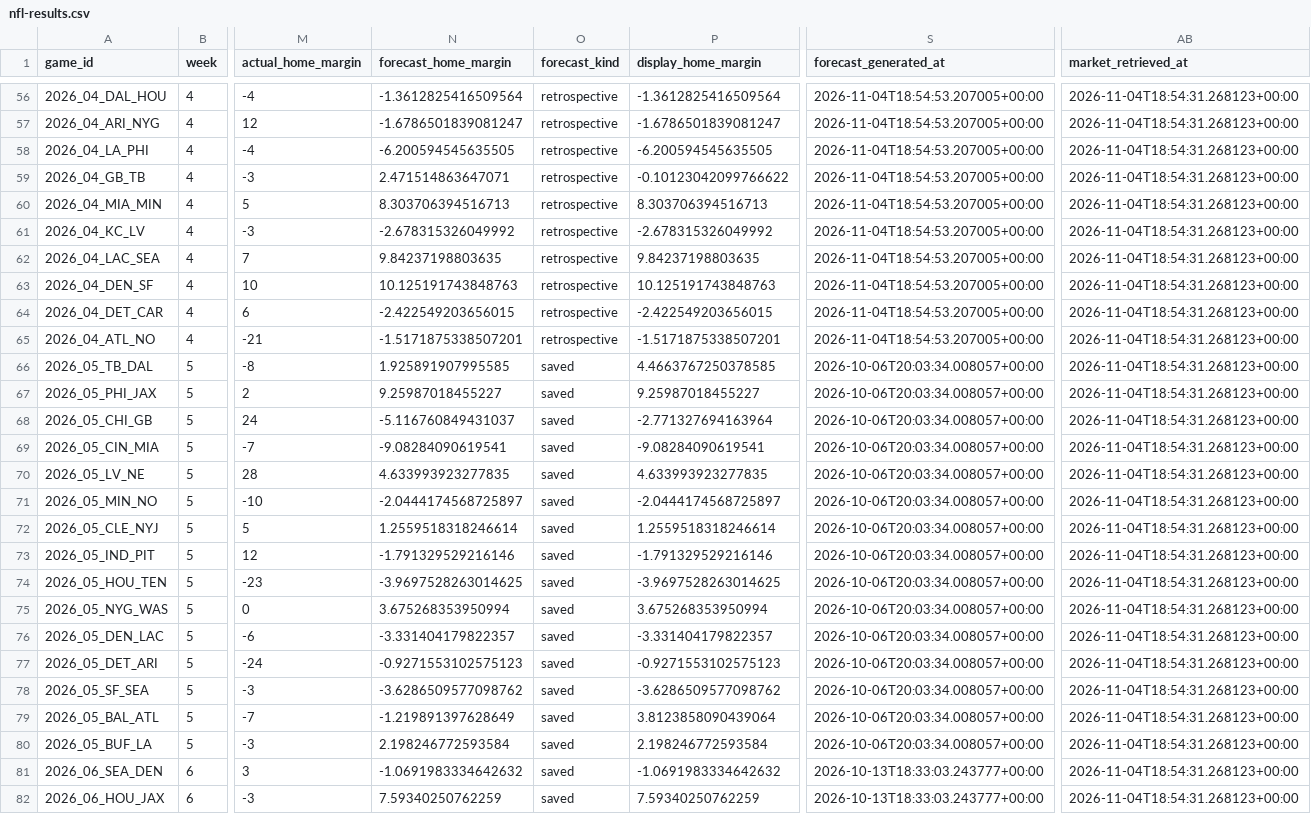
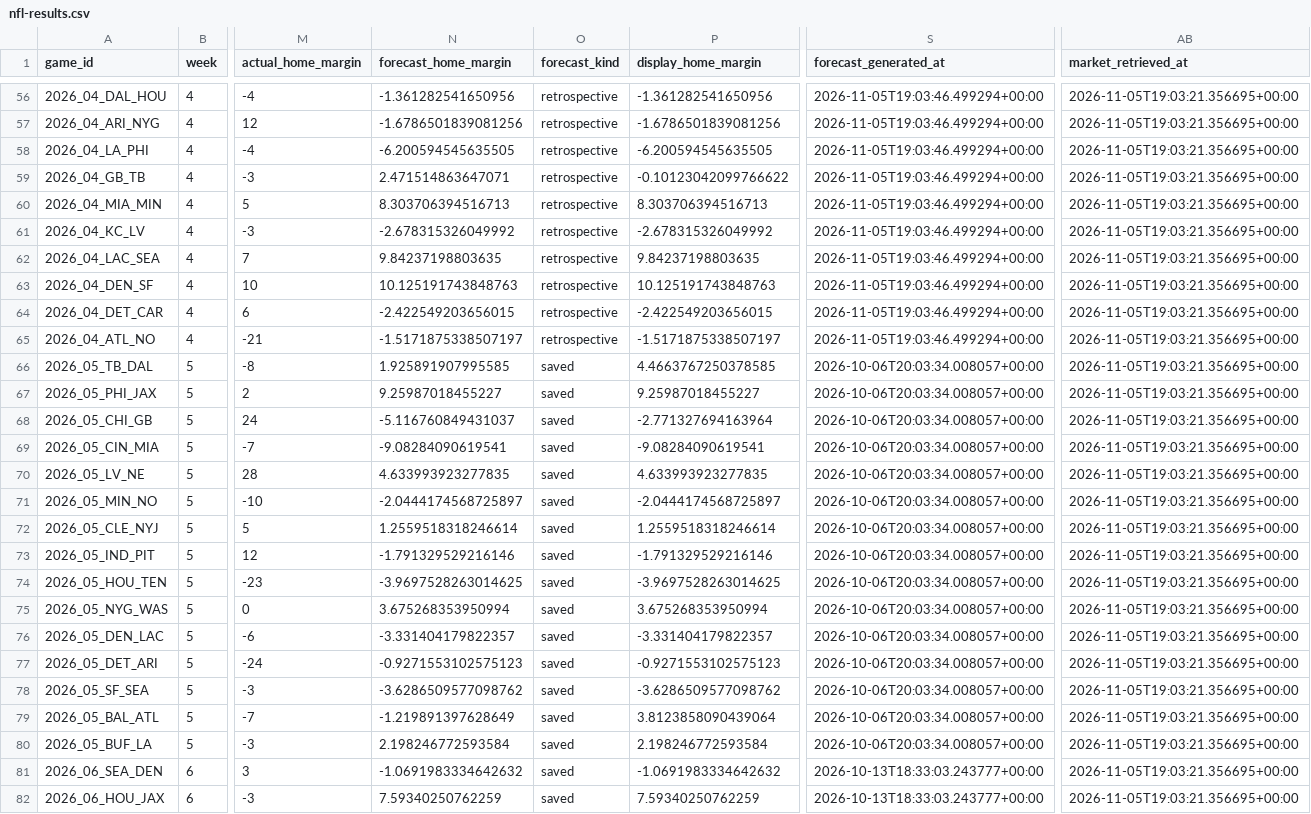
Before and after one commit to jrmorgan18/World_Cup_Website, a CSV file: assets/data/nfl-results.csv, drawn as a sheet; only a part is shown, gaps mark what is left out; the diff covers the shown part only; the diff names each change by its address in the sheet, - before the commit and + after, or states it on an @@ line.

```diff
--- a/assets/data/nfl-results.csv
+++ b/assets/data/nfl-results.csv
-N56 (forecast_home_margin): -1.3612825416509564
+N56 (forecast_home_margin): -1.361282541650956
-P56 (display_home_margin): -1.3612825416509564
+P56 (display_home_margin): -1.361282541650956
-S56:S65 (forecast_generated_at): 2026-11-04T18:54:53.207005+00:00
+S56:S65 (forecast_generated_at): 2026-11-05T19:03:46.499294+00:00
-AB56:AB82 (market_retrieved_at): 2026-11-04T18:54:31.268123+00:00
+AB56:AB82 (market_retrieved_at): 2026-11-05T19:03:21.356695+00:00
-N57 (forecast_home_margin): -1.6786501839081247
+N57 (forecast_home_margin): -1.6786501839081256
-P57 (display_home_margin): -1.6786501839081247
+P57 (display_home_margin): -1.6786501839081256
-N65 (forecast_home_margin): -1.5171875338507201
+N65 (forecast_home_margin): -1.5171875338507197
-P65 (display_home_margin): -1.5171875338507201
+P65 (display_home_margin): -1.5171875338507197
```
Also changed, not shown: 154 edited cells elsewhere in this file, assets/data/nfl-rankings.csv, 5 other files.
